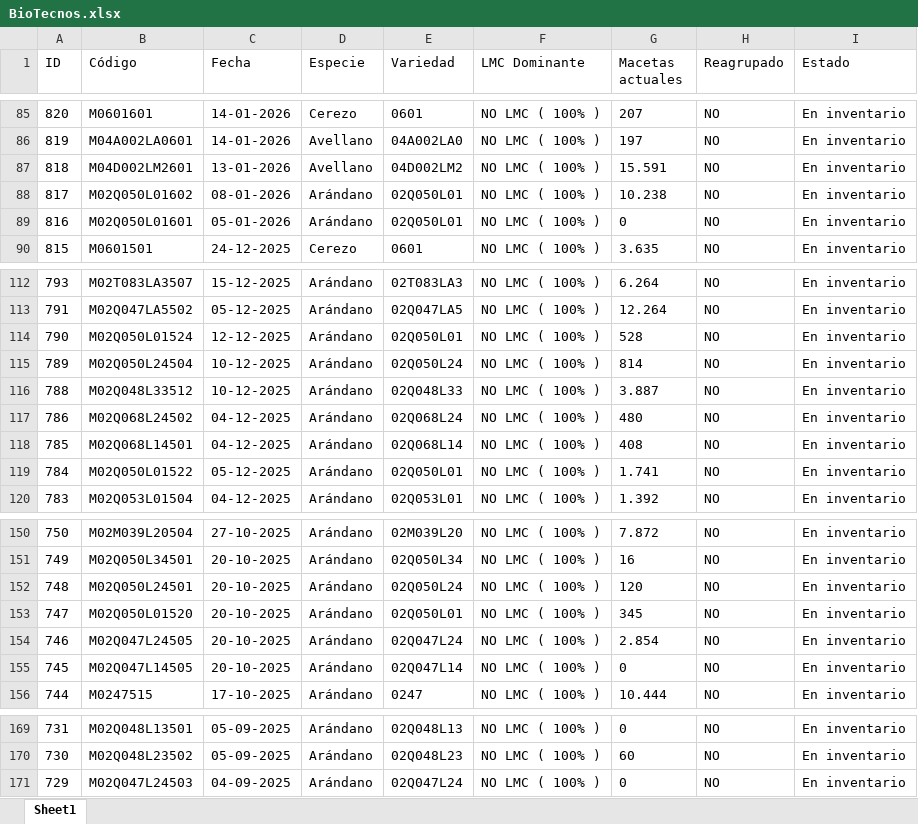
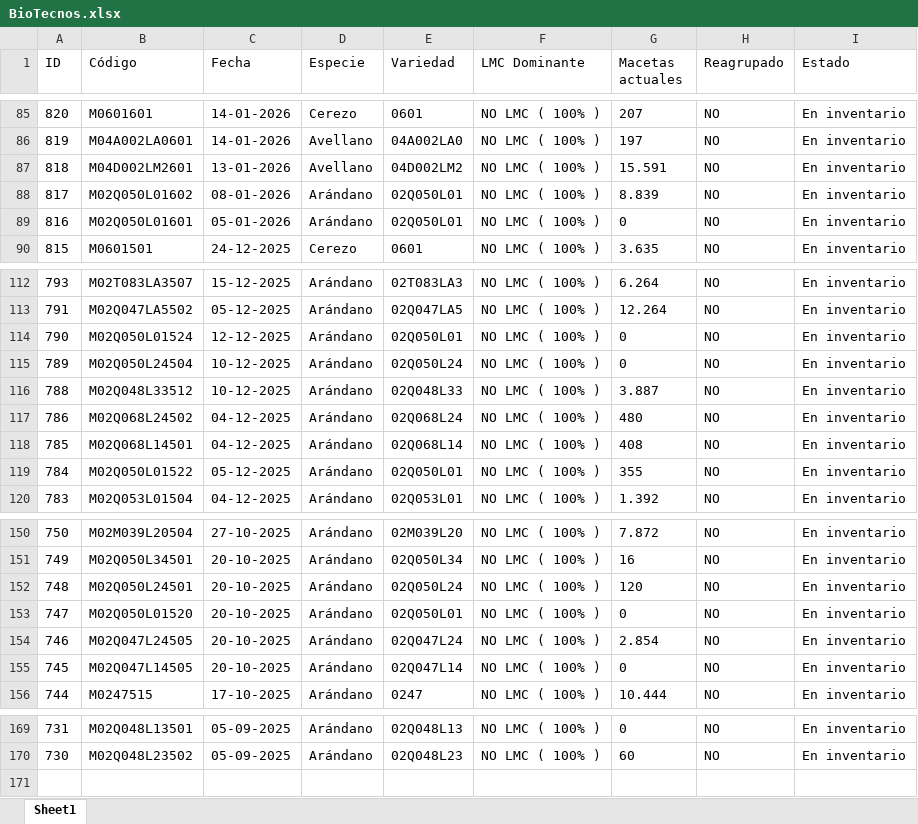
Before and after one commit to bryanvielma/MUESTREO_MACRO, an Excel workbook: data/BioTecnos.xlsx, sheet Sheet1, drawn as a sheet; only a part is shown, gaps mark what is left out; values as stored, in another font and other column widths than the file's, no borders; the diff names each change by its address in the sheet, - before the commit and + after, or states it on an @@ line.

```diff
--- a/data/BioTecnos.xlsx (sheet Sheet1)
+++ b/data/BioTecnos.xlsx (sheet Sheet1)
-G88 (Macetas actuales): 10.238
+G88 (Macetas actuales): 8.839
-G114 (Macetas actuales): 528
+G114 (Macetas actuales): 0
-G115 (Macetas actuales): 814
+G115 (Macetas actuales): 0
-G119 (Macetas actuales): 1.741
+G119 (Macetas actuales): 355
-G153 (Macetas actuales): 345
+G153 (Macetas actuales): 0
-row 171: 729 | M02Q047L24503 | 04-09-2025 | Arándano | 02Q047L24 | NO LMC ( 100% ) | 0 | NO | En inventario
```
Also changed, not shown: output/Muestreos_Activos.xlsx, 5 other files.
